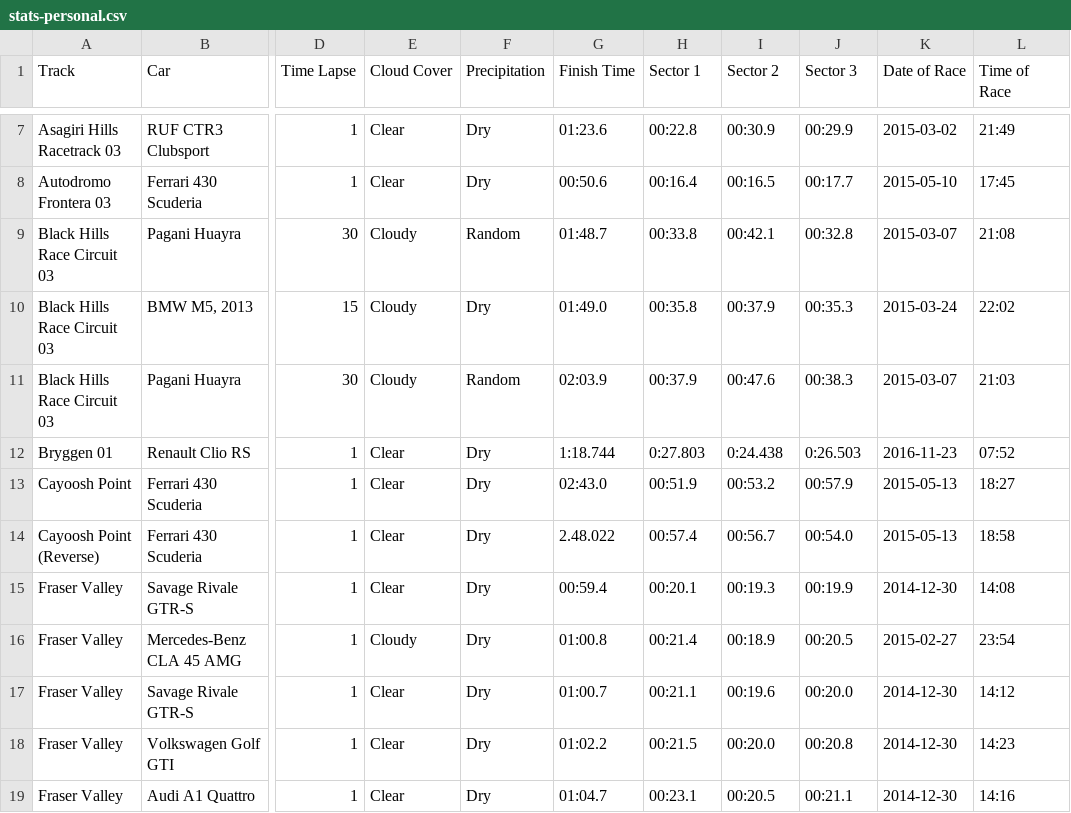
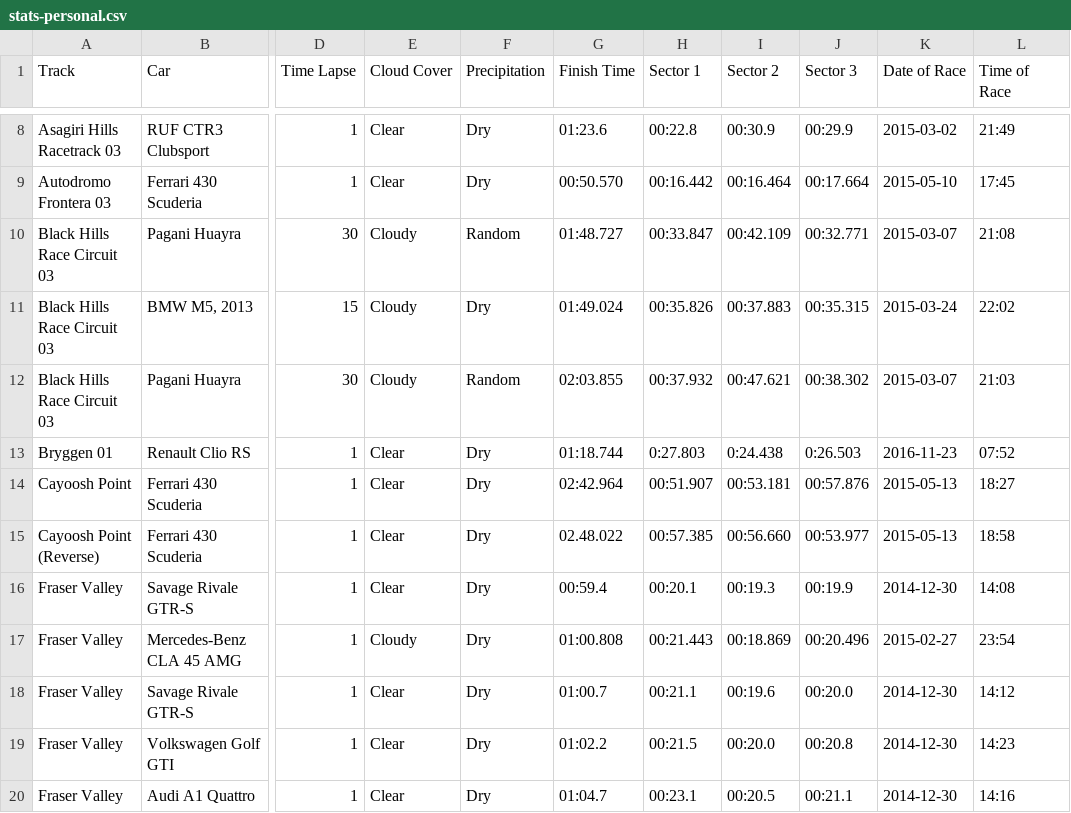
Before and after one commit to cncplyr/datasets-games, a CSV file: ps4/driveclub/stats-personal.csv, drawn as a sheet; only a part is shown, gaps mark what is left out; addresses are those after the commit; the diff covers the shown part only; the diff names each change by its address in the sheet, - before the commit and + after, or states it on an @@ line.

```diff
--- a/ps4/driveclub/stats-personal.csv
+++ b/ps4/driveclub/stats-personal.csv
-G9 (Finish Time): 00:50.6
+G9 (Finish Time): 00:50.570
-H9 (Sector 1): 00:16.4
+H9 (Sector 1): 00:16.442
-I9 (Sector 2): 00:16.5
+I9 (Sector 2): 00:16.464
-J9 (Sector 3): 00:17.7
+J9 (Sector 3): 00:17.664
-G10 (Finish Time): 01:48.7
+G10 (Finish Time): 01:48.727
-H10 (Sector 1): 00:33.8
+H10 (Sector 1): 00:33.847
-I10 (Sector 2): 00:42.1
+I10 (Sector 2): 00:42.109
-J10 (Sector 3): 00:32.8
+J10 (Sector 3): 00:32.771
-G11 (Finish Time): 01:49.0
+G11 (Finish Time): 01:49.024
-H11 (Sector 1): 00:35.8
+H11 (Sector 1): 00:35.826
-I11 (Sector 2): 00:37.9
+I11 (Sector 2): 00:37.883
-J11 (Sector 3): 00:35.3
+J11 (Sector 3): 00:35.315
-G12 (Finish Time): 02:03.9
+G12 (Finish Time): 02:03.855
-H12 (Sector 1): 00:37.9
+H12 (Sector 1): 00:37.932
-I12 (Sector 2): 00:47.6
+I12 (Sector 2): 00:47.621
-J12 (Sector 3): 00:38.3
+J12 (Sector 3): 00:38.302
-G13 (Finish Time): 1:18.744
+G13 (Finish Time): 01:18.744
-G14 (Finish Time): 02:43.0
+G14 (Finish Time): 02:42.964
-H14 (Sector 1): 00:51.9
+H14 (Sector 1): 00:51.907
-I14 (Sector 2): 00:53.2
+I14 (Sector 2): 00:53.181
-J14 (Sector 3): 00:57.9
+J14 (Sector 3): 00:57.876
-G15 (Finish Time): 2.48.022
+G15 (Finish Time): 02.48.022
-H15 (Sector 1): 00:57.4
+H15 (Sector 1): 00:57.385
-I15 (Sector 2): 00:56.7
+I15 (Sector 2): 00:56.660
-J15 (Sector 3): 00:54.0
+J15 (Sector 3): 00:53.977
-G17 (Finish Time): 01:00.8
+G17 (Finish Time): 01:00.808
-H17 (Sector 1): 00:21.4
+H17 (Sector 1): 00:21.443
-I17 (Sector 2): 00:18.9
+I17 (Sector 2): 00:18.869
-J17 (Sector 3): 00:20.5
+J17 (Sector 3): 00:20.496
```
Also changed, not shown: 1 added row, 1 removed row and 130 edited cells elsewhere in this file.
